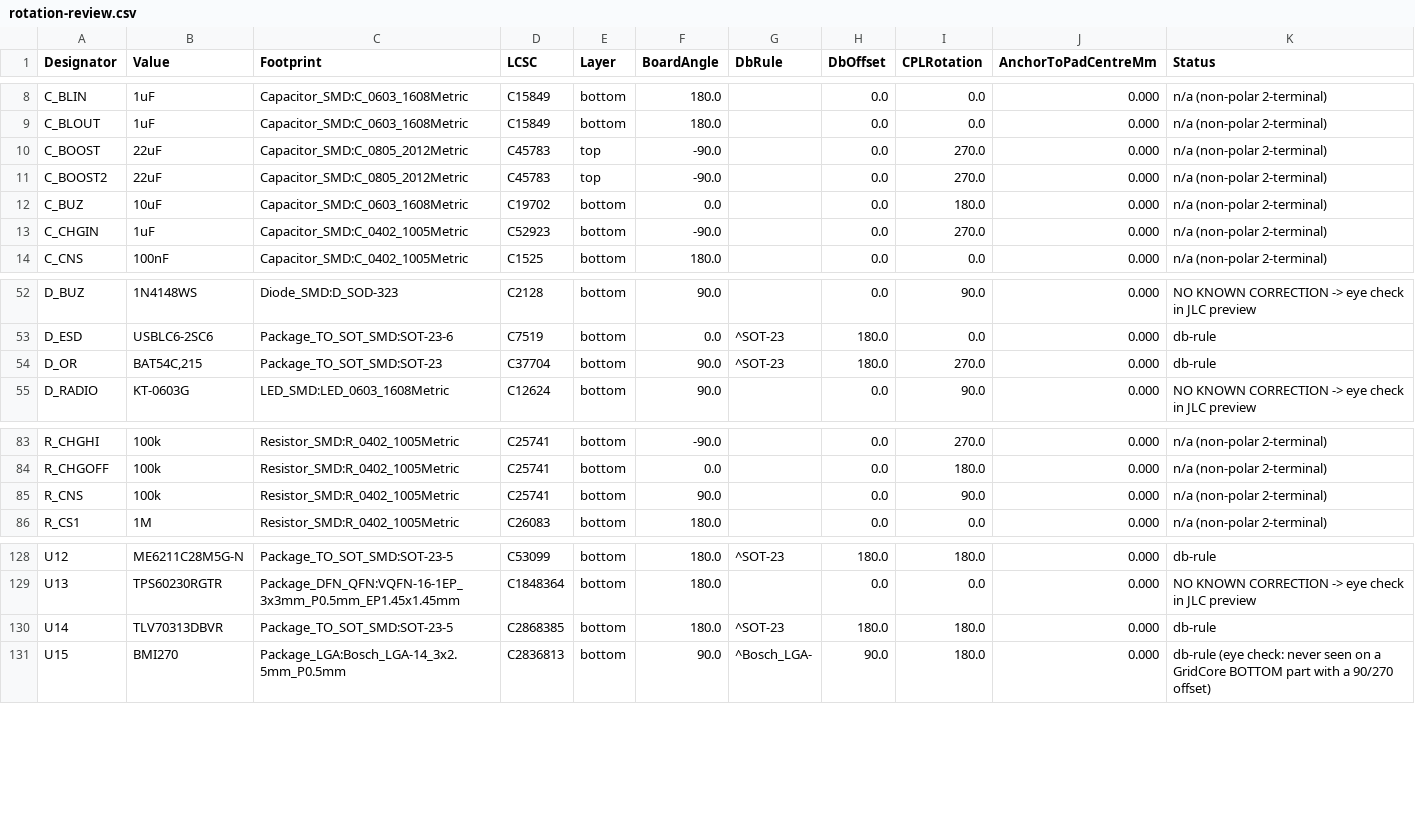
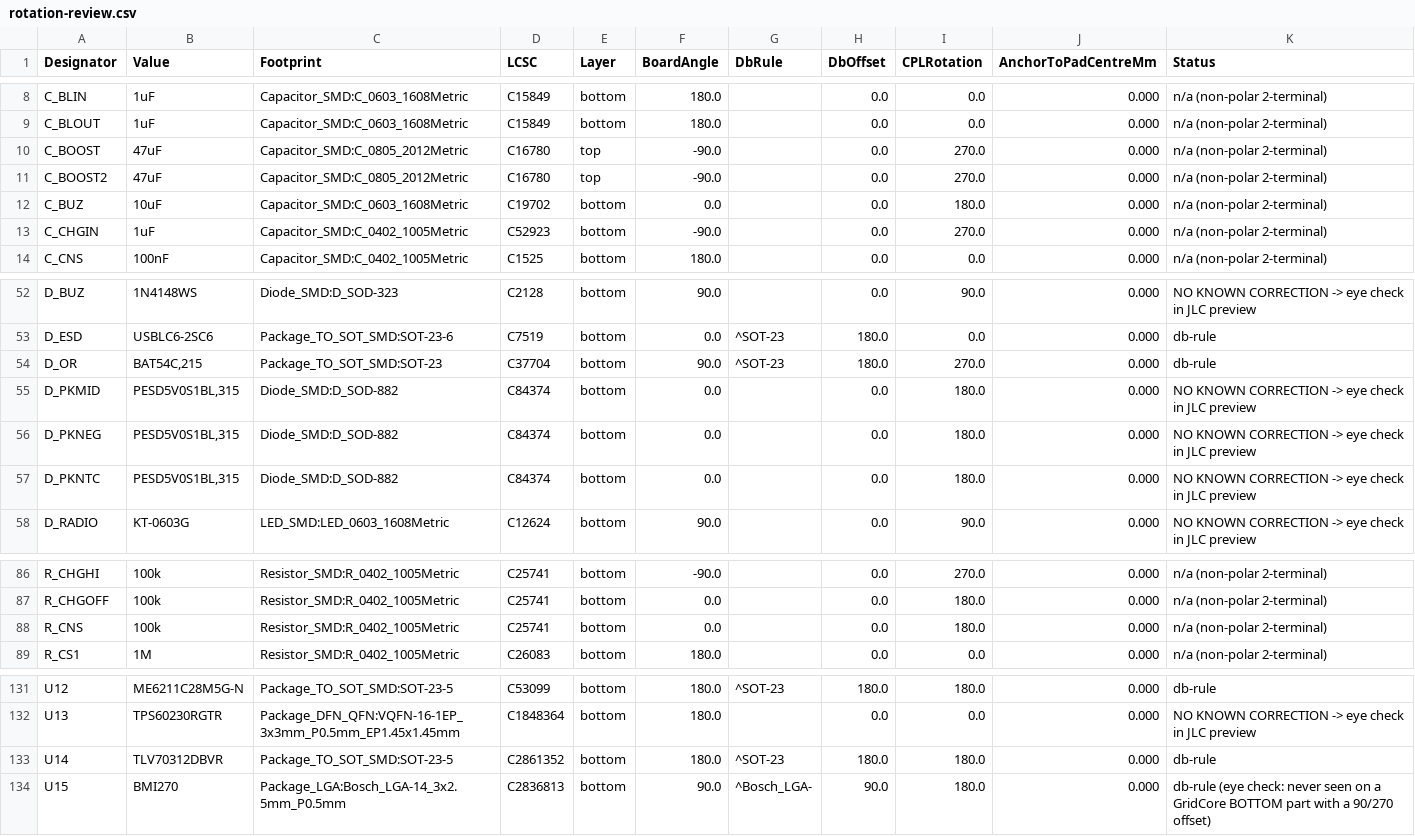
Before and after one commit to AmbireTech/ice, a CSV file: production/order/rotation-review.csv, drawn as a sheet; only a part is shown, gaps mark what is left out.

```diff
--- a/production/order/rotation-review.csv
+++ b/production/order/rotation-review.csv
@@ -9,4 +9,4 @@ C_BLIN,1uF,Capacitor_SMD:C_0603_1608Metric,C15849,bottom,180.0,,0.0,0.0,0.000,n/
 C_BLOUT,1uF,Capacitor_SMD:C_0603_1608Metric,C15849,bottom,180.0,,0.0,0.0,0.000,n/a (non-polar 2-terminal)
-C_BOOST,22uF,Capacitor_SMD:C_0805_2012Metric,C45783,top,-90.0,,0.0,270.0,0.000,n/a (non-polar 2-terminal)
-C_BOOST2,22uF,Capacitor_SMD:C_0805_2012Metric,C45783,top,-90.0,,0.0,270.0,0.000,n/a (non-polar 2-terminal)
+C_BOOST,47uF,Capacitor_SMD:C_0805_2012Metric,C16780,top,-90.0,,0.0,270.0,0.000,n/a (non-polar 2-terminal)
+C_BOOST2,47uF,Capacitor_SMD:C_0805_2012Metric,C16780,top,-90.0,,0.0,270.0,0.000,n/a (non-polar 2-terminal)
 C_BUZ,10uF,Capacitor_SMD:C_0603_1608Metric,C19702,bottom,0.0,,0.0,180.0,0.000,n/a (non-polar 2-terminal)
@@ -54,2 +54,5 @@ D_ESD,USBLC6-2SC6,Package_TO_SOT_SMD:SOT-23-6,C7519,bottom,0.0,^SOT-23,180.0,0.0
 D_OR,"BAT54C,215",Package_TO_SOT_SMD:SOT-23,C37704,bottom,90.0,^SOT-23,180.0,270.0,0.000,db-rule
+D_PKMID,"PESD5V0S1BL,315",Diode_SMD:D_SOD-882,C84374,bottom,0.0,,0.0,180.0,0.000,NO KNOWN CORRECTION -> eye check in JLC preview
+D_PKNEG,"PESD5V0S1BL,315",Diode_SMD:D_SOD-882,C84374,bottom,0.0,,0.0,180.0,0.000,NO KNOWN CORRECTION -> eye check in JLC preview
+D_PKNTC,"PESD5V0S1BL,315",Diode_SMD:D_SOD-882,C84374,bottom,0.0,,0.0,180.0,0.000,NO KNOWN CORRECTION -> eye check in JLC preview
 D_RADIO,KT-0603G,LED_SMD:LED_0603_1608Metric,C12624,bottom,90.0,,0.0,90.0,0.000,NO KNOWN CORRECTION -> eye check in JLC preview
@@ -84,3 +87,3 @@ R_CHGHI,100k,Resistor_SMD:R_0402_1005Metric,C25741,bottom,-90.0,,0.0,270.0,0.000
 R_CHGOFF,100k,Resistor_SMD:R_0402_1005Metric,C25741,bottom,0.0,,0.0,180.0,0.000,n/a (non-polar 2-terminal)
-R_CNS,100k,Resistor_SMD:R_0402_1005Metric,C25741,bottom,90.0,,0.0,90.0,0.000,n/a (non-polar 2-terminal)
+R_CNS,100k,Resistor_SMD:R_0402_1005Metric,C25741,bottom,0.0,,0.0,180.0,0.000,n/a (non-polar 2-terminal)
 R_CS1,1M,Resistor_SMD:R_0402_1005Metric,C26083,bottom,180.0,,0.0,0.0,0.000,n/a (non-polar 2-terminal)
@@ -129,3 +132,3 @@ U12,ME6211C28M5G-N,Package_TO_SOT_SMD:SOT-23-5,C53099,bottom,180.0,^SOT-23,180.0
 U13,TPS60230RGTR,Package_DFN_QFN:VQFN-16-1EP_3x3mm_P0.5mm_EP1.45x1.45mm,C1848364,bottom,180.0,,0.0,0.0,0.000,NO KNOWN CORRECTION -> eye check in JLC preview
-U14,TLV70313DBVR,Package_TO_SOT_SMD:SOT-23-5,C2868385,bottom,180.0,^SOT-23,180.0,180.0,0.000,db-rule
+U14,TLV70312DBVR,Package_TO_SOT_SMD:SOT-23-5,C2861352,bottom,180.0,^SOT-23,180.0,180.0,0.000,db-rule
 U15,BMI270,Package_LGA:Bosch_LGA-14_3x2.5mm_P0.5mm,C2836813,bottom,90.0,^Bosch_LGA-,90.0,180.0,0.000,db-rule (eye check: never seen on a GridCore BOTTOM part with a 90/270 offset)
```
Also changed, not shown: production/order/jlc-plain/hand-fit.csv, production/order/pcbway/wallet_bom-pcbway.csv, 12 other files.
